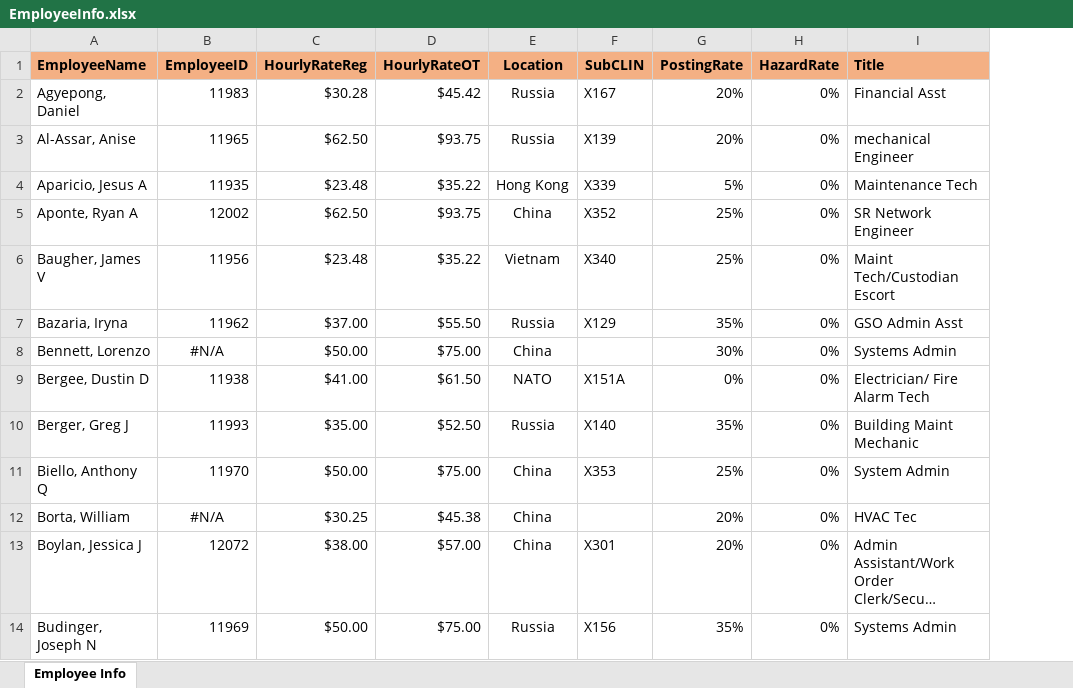
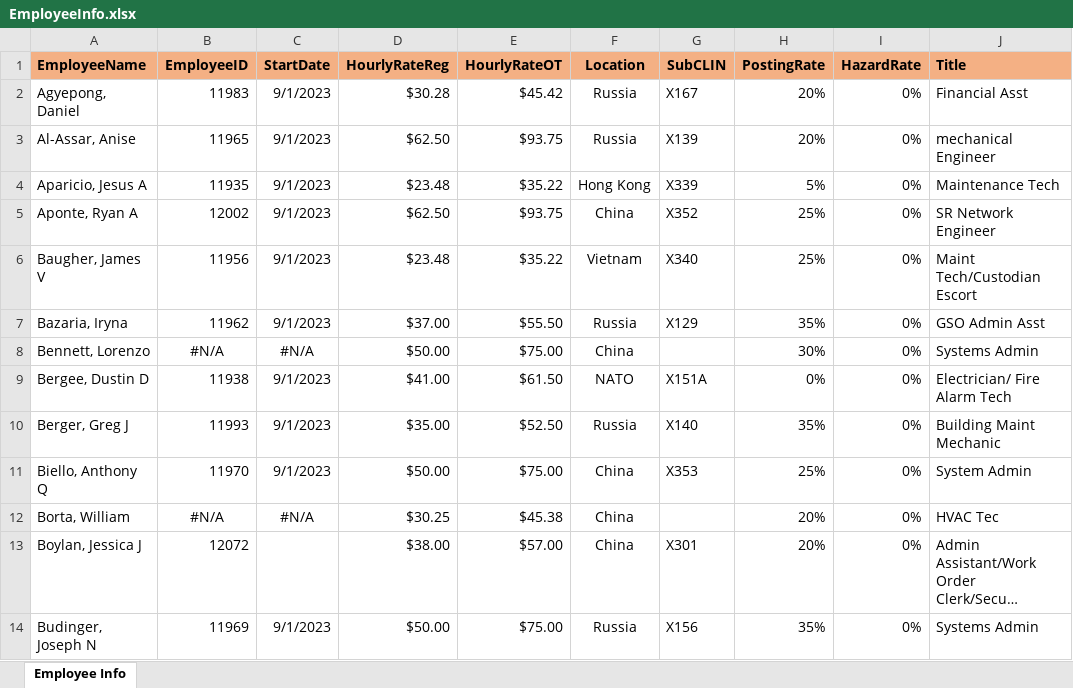
Before and after one commit to dkinney/embassyInvoices, an Excel workbook: data/EmployeeInfo.xlsx, sheet Employee Info, drawn as a sheet; only a part is shown; long unchanged cells end in …; values as stored, in another font and other column widths than the file's, no borders; the diff names each change by its address in the sheet, - before the commit and + after, or states it on an @@ line.

```diff
--- a/data/EmployeeInfo.xlsx (sheet Employee Info)
+++ b/data/EmployeeInfo.xlsx (sheet Employee Info)
+column C (StartDate), rows 2-14: 9/1/2023 | 9/1/2023 | 9/1/2023 | 9/1/2023 | 9/1/2023 | 9/1/2023 | #N/A | 9/1/2023 | 9/1/2023 | 9/1/2023 | #N/A |  | 9/1/2023
```
Also changed, not shown: data/BillingRates.xlsx, 6 other files.
